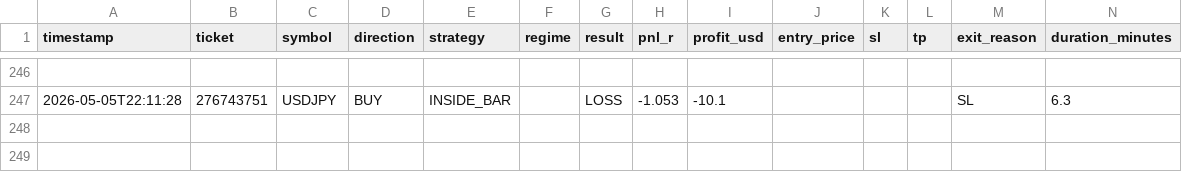
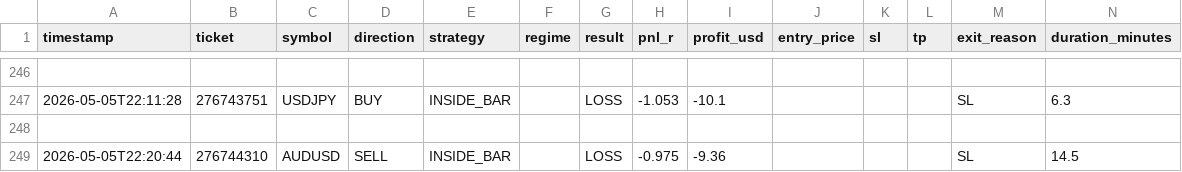
Before and after one commit to arsiqty9/aish-logs, a CSV file: all_trades.csv, drawn as a sheet; only a part is shown, gaps mark what is left out; rows hold the shown columns only; the diff names each change by its address in the sheet, - before the commit and + after, or states it on an @@ line.

```diff
--- a/all_trades.csv
+++ b/all_trades.csv
+row 248: (empty)
+row 249: 2026-05-05T22:20:44 | 276744310 | AUDUSD | SELL | INSIDE_BAR |  | LOSS | -0.975 | -9.36 |  |  |  | SL | 14.5
```
Also changed, not shown: 2026-05-05_trades.csv, 3 other files.
